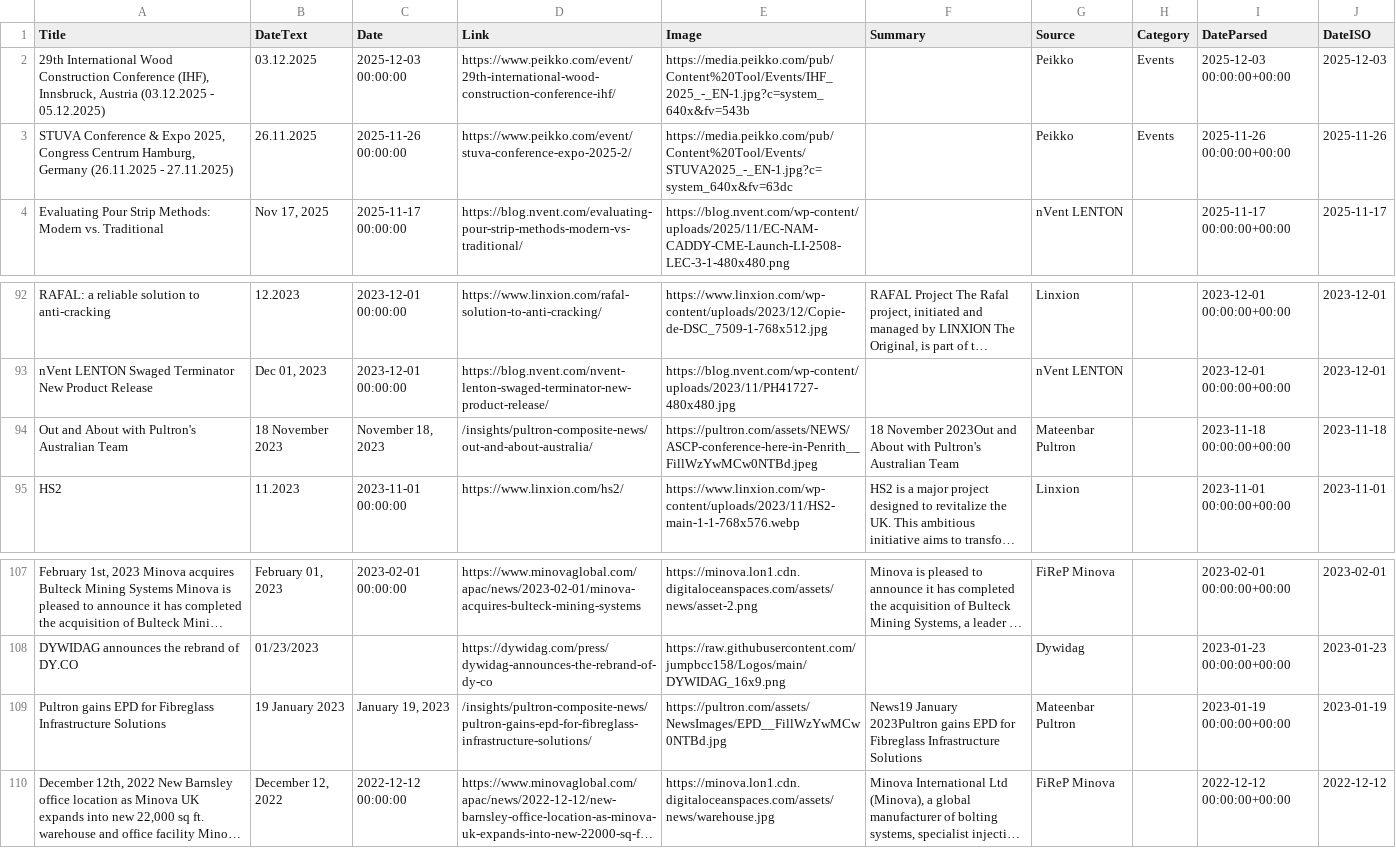
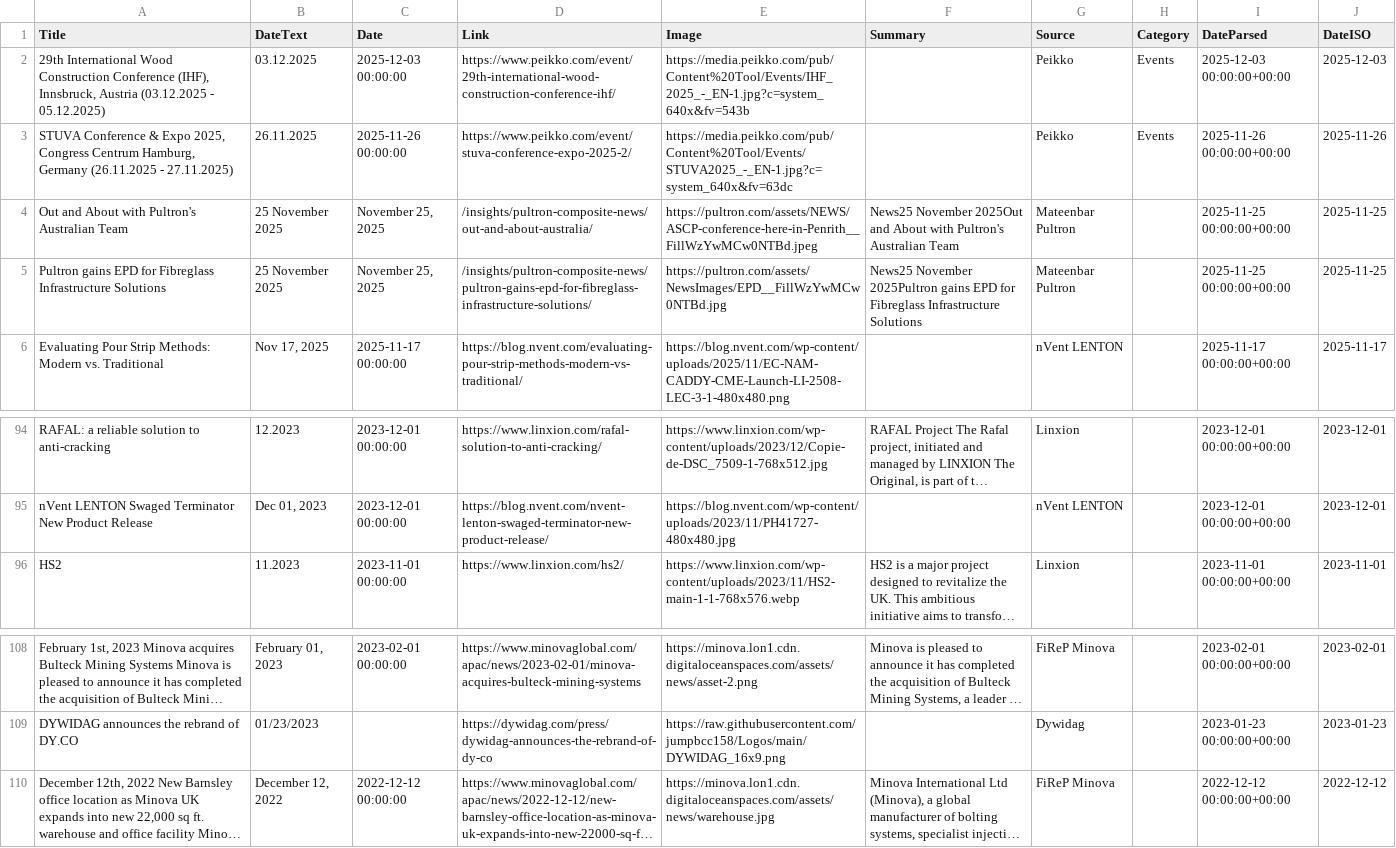
Before and after one commit to passakornDextra/competitorWatch, a CSV file: export_combined.csv, drawn as a sheet; only a part is shown, gaps mark what is left out; long unchanged cells end in …; removed rows and columns are numbered as before the commit, all else as after; the diff names each change by its address in the sheet, - before the commit and + after, or states it on an @@ line.

```diff
--- a/export_combined.csv
+++ b/export_combined.csv
+row 4: Out and About with Pultron's Australian Team | 25 November 2025 | November 25, 2025 | /insights/pultron-composite-news/out-and-about-australia/ | https://pultron.com/assets/NEWS/ASCP-conference-here-in-Penrith__FillWzYwMCw0NTBd.jpeg | News25 November 2025Out and About with Pultron's Australian Team | Mateenbar Pultron |  | 2025-11-25 00:00:00+00:00 | 2025-11-25
+row 5: Pultron gains EPD for Fibreglass Infrastructure Solutions | 25 November 2025 | November 25, 2025 | /insights/pultron-composite-news/pultron-gains-epd-for-fibreglass-infrastructure-solutions/ | https://pultron.com/assets/NewsImages/EPD__FillWzYwMCw0NTBd.jpg | News25 November 2025Pultron gains EPD for Fibreglass Infrastructure Solutions | Mateenbar Pultron |  | 2025-11-25 00:00:00+00:00 | 2025-11-25
-row 94: Out and About with Pultron's Australian Team | 18 November 2023 | November 18, 2023 | /insights/pultron-composite-news/out-and-about-australia/ | https://pultron.com/assets/NEWS/ASCP-conference-here-in-Penrith__FillWzYwMCw0NTBd.jpeg | 18 November 2023Out and About with Pultron's Australian Team | Mateenbar Pultron |  | 2023-11-18 00:00:00+00:00 | 2023-11-18
-row 109: Pultron gains EPD for Fibreglass Infrastructure Solutions | 19 January 2023 | January 19, 2023 | /insights/pultron-composite-news/pultron-gains-epd-for-fibreglass-infrastructure-solutions/ | https://pultron.com/assets/NewsImages/EPD__FillWzYwMCw0NTBd.jpg | News19 January 2023Pultron gains EPD for Fibreglass Infrastructure Solutions | Mateenbar Pultron |  | 2023-01-19 00:00:00+00:00 | 2023-01-19
```
